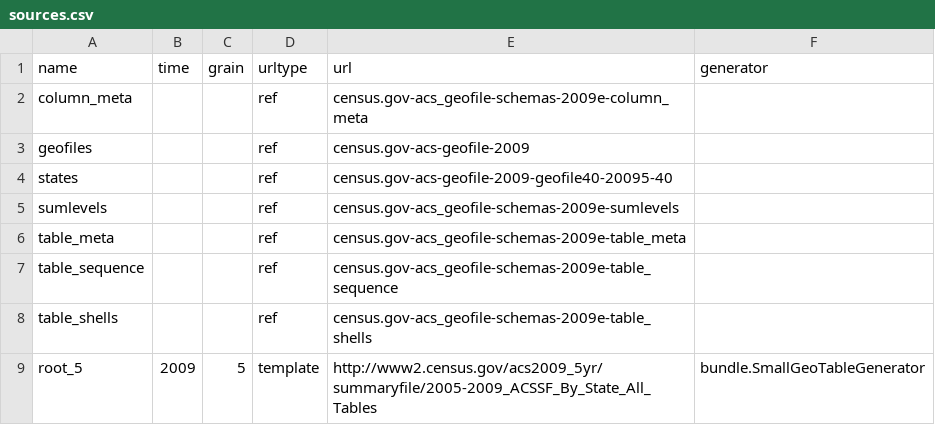
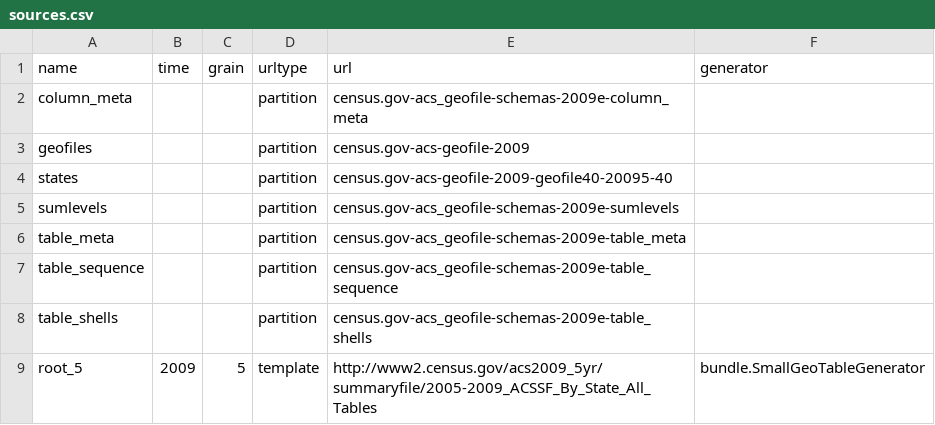
Before and after one commit to CivicKnowledge/ambry10-bundles, a CSV file: census.gov/acs-2009/sources.csv, drawn as a sheet; the diff names each change by its address in the sheet, - before the commit and + after, or states it on an @@ line.

```diff
--- a/census.gov/acs-2009/sources.csv
+++ b/census.gov/acs-2009/sources.csv
-D2:D8 (urltype): ref
+D2:D8 (urltype): partition
```
Also changed, not shown: census.gov/acs_geofile-schemas-2009e/schema.csv, 6 other files.
